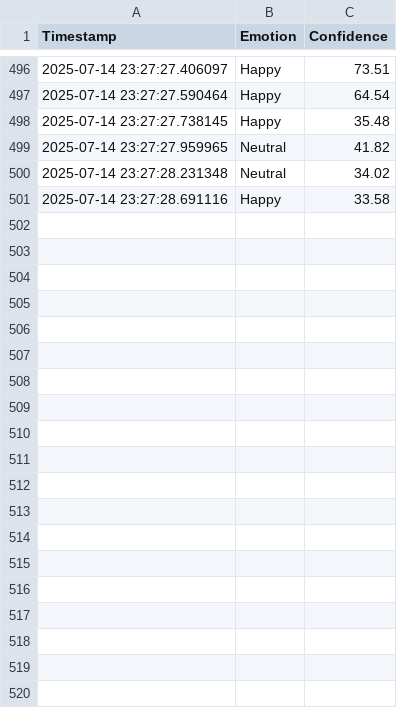
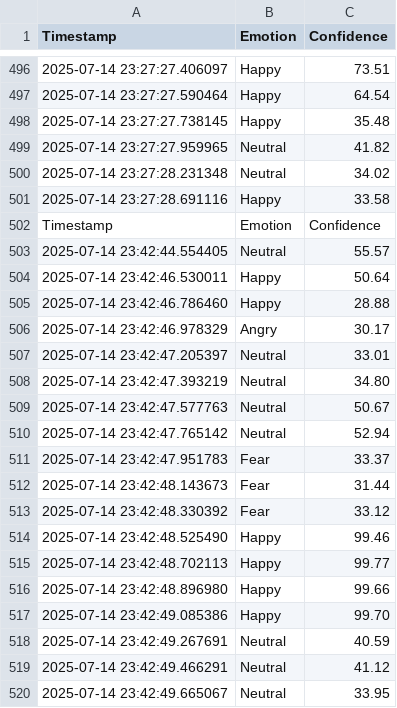
Before and after one commit to loki-369/VibeCam, a CSV file: emotion_log.csv, drawn as a sheet; only a part is shown, gaps mark what is left out; the diff covers the shown part only; the diff names each change by its address in the sheet, - before the commit and + after, or states it on an @@ line.

Commit message:
v2: Added emoji overlay, confidence %, and logging to CSV

```diff
--- a/emotion_log.csv
+++ b/emotion_log.csv
+row 502: Timestamp | Emotion | Confidence
+row 503: 2025-07-14 23:42:44.554405 | Neutral | 55.57
+row 504: 2025-07-14 23:42:46.530011 | Happy | 50.64
+row 505: 2025-07-14 23:42:46.786460 | Happy | 28.88
+row 506: 2025-07-14 23:42:46.978329 | Angry | 30.17
+row 507: 2025-07-14 23:42:47.205397 | Neutral | 33.01
+row 508: 2025-07-14 23:42:47.393219 | Neutral | 34.80
+row 509: 2025-07-14 23:42:47.577763 | Neutral | 50.67
+row 510: 2025-07-14 23:42:47.765142 | Neutral | 52.94
+row 511: 2025-07-14 23:42:47.951783 | Fear | 33.37
+row 512: 2025-07-14 23:42:48.143673 | Fear | 31.44
+row 513: 2025-07-14 23:42:48.330392 | Fear | 33.12
+row 514: 2025-07-14 23:42:48.525490 | Happy | 99.46
+row 515: 2025-07-14 23:42:48.702113 | Happy | 99.77
+row 516: 2025-07-14 23:42:48.896980 | Happy | 99.66
+row 517: 2025-07-14 23:42:49.085386 | Happy | 99.70
+row 518: 2025-07-14 23:42:49.267691 | Neutral | 40.59
+row 519: 2025-07-14 23:42:49.466291 | Neutral | 41.12
+row 520: 2025-07-14 23:42:49.665067 | Neutral | 33.95
```
Also changed, not shown: 31 added rows elsewhere in this file, 1 other file.
